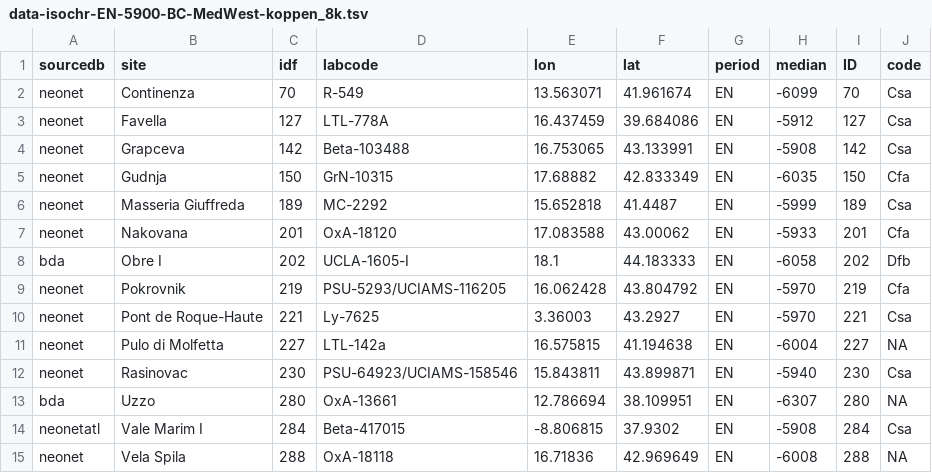
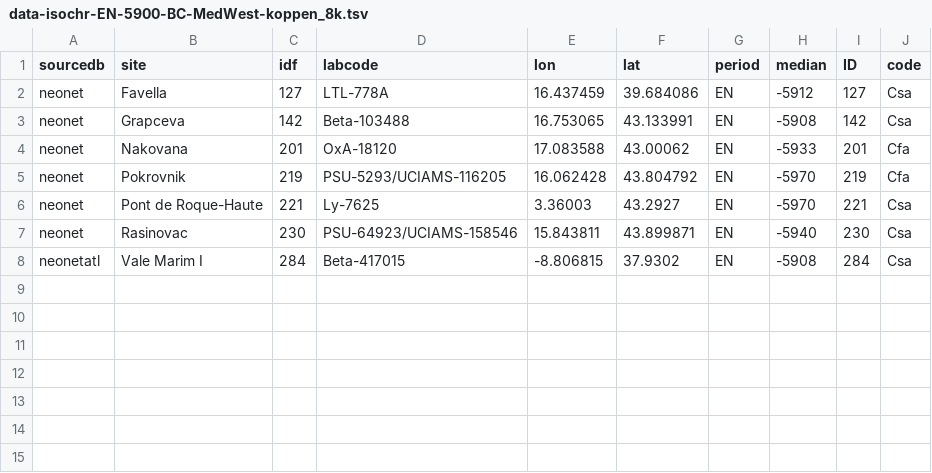
Before and after one commit to zoometh/neonet, a TSV file: doc/talks/2025-bspf/img/data-isochr-EN-5900-BC-MedWest-koppen_8k.tsv, drawn as a sheet.

```diff
--- a/doc/talks/2025-bspf/img/data-isochr-EN-5900-BC-MedWest-koppen_8k.tsv
+++ b/doc/talks/2025-bspf/img/data-isochr-EN-5900-BC-MedWest-koppen_8k.tsv
@@ -1,15 +1,8 @@
 "sourcedb"	"site"	"idf"	"labcode"	"lon"	"lat"	"period"	"median"	"ID"	"code"
-"neonet"	"Continenza"	70	"R-549"	13.563071	41.961674	"EN"	-6099	70	"Csa"
 "neonet"	"Favella"	127	"LTL-778A"	16.437459	39.684086	"EN"	-5912	127	"Csa"
 "neonet"	"Grapceva"	142	"Beta-103488"	16.753065	43.133991	"EN"	-5908	142	"Csa"
-"neonet"	"Gudnja"	150	"GrN-10315"	17.68882	42.833349	"EN"	-6035	150	"Cfa"
-"neonet"	"Masseria Giuffreda"	189	"MC-2292"	15.652818	41.4487	"EN"	-5999	189	"Csa"
 "neonet"	"Nakovana"	201	"OxA-18120"	17.083588	43.00062	"EN"	-5933	201	"Cfa"
-"bda"	"Obre I"	202	"UCLA-1605-I"	18.1	44.183333	"EN"	-6058	202	"Dfb"
 "neonet"	"Pokrovnik"	219	"PSU-5293/UCIAMS-116205"	16.062428	43.804792	"EN"	-5970	219	"Cfa"
 "neonet"	"Pont de Roque-Haute"	221	"Ly-7625"	3.36003	43.2927	"EN"	-5970	221	"Csa"
-"neonet"	"Pulo di Molfetta"	227	"LTL-142a"	16.575815	41.194638	"EN"	-6004	227	NA
 "neonet"	"Rasinovac"	230	"PSU-64923/UCIAMS-158546"	15.843811	43.899871	"EN"	-5940	230	"Csa"
-"bda"	"Uzzo"	280	"OxA-13661"	12.786694	38.109951	"EN"	-6307	280	NA
 "neonetatl"	"Vale Marim I"	284	"Beta-417015"	-8.806815	37.9302	"EN"	-5908	284	"Csa"
-"neonet"	"Vela Spila"	288	"OxA-18118"	16.71836	42.969649	"EN"	-6008	288	NA
```
Also changed, not shown: doc/talks/2025-bspf/img/data-isochr-EN-5500-BC-MedWest-koppen_8k.tsv, doc/talks/2025-bspf/img/data-isochr-EN-5600-BC-MedWest-koppen_8k.tsv, 43 other files.
